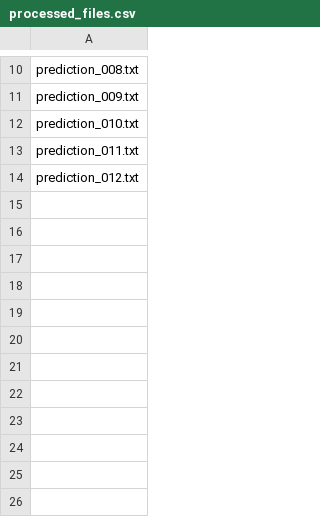
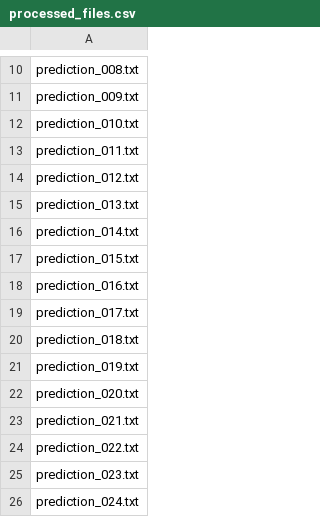
Before and after one commit to jesperfjellin/modtrack, a CSV file: volume/model_results/processed_files.csv, drawn as a sheet; only a part is shown, gaps mark what is left out.

```diff
--- a/volume/model_results/processed_files.csv
+++ b/volume/model_results/processed_files.csv
@@ -14 +14,13 @@ prediction_011.txt
 prediction_012.txt
+prediction_013.txt
+prediction_014.txt
+prediction_015.txt
+prediction_016.txt
+prediction_017.txt
+prediction_018.txt
+prediction_019.txt
+prediction_020.txt
+prediction_021.txt
+prediction_022.txt
+prediction_023.txt
+prediction_024.txt
```
Also changed, not shown: 17 other files.
